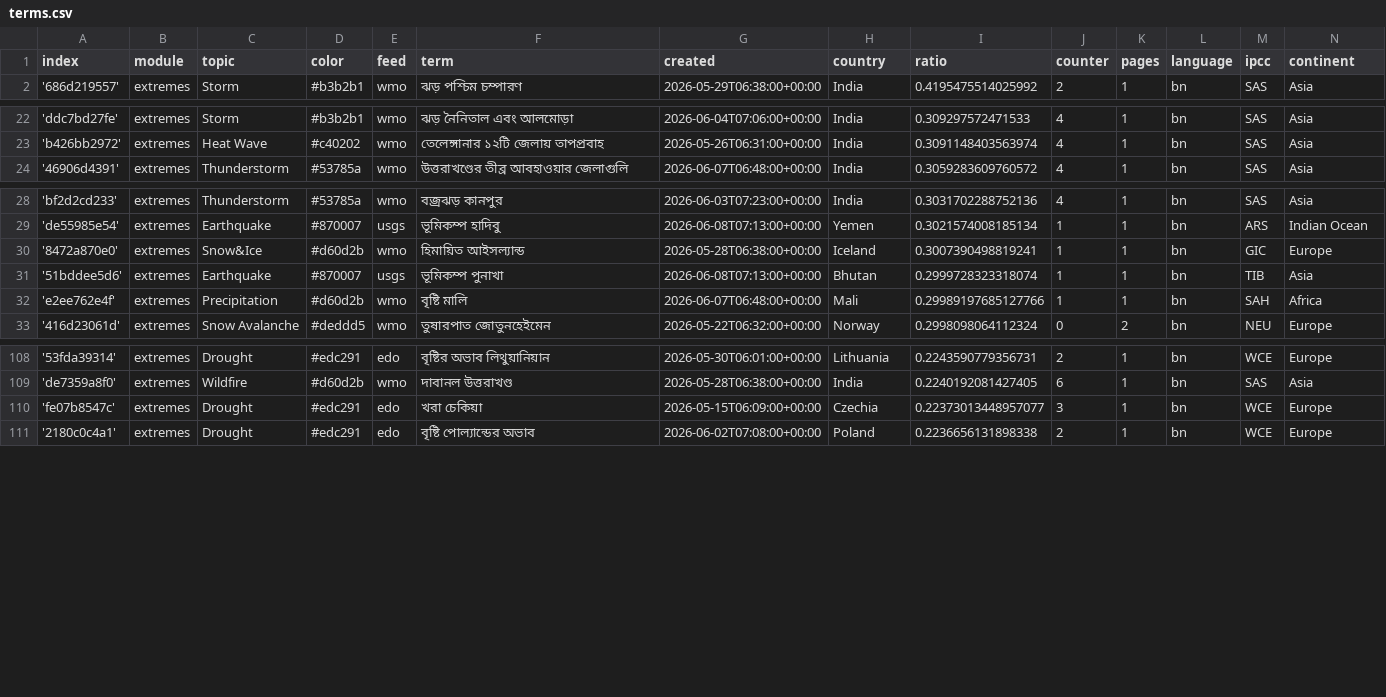
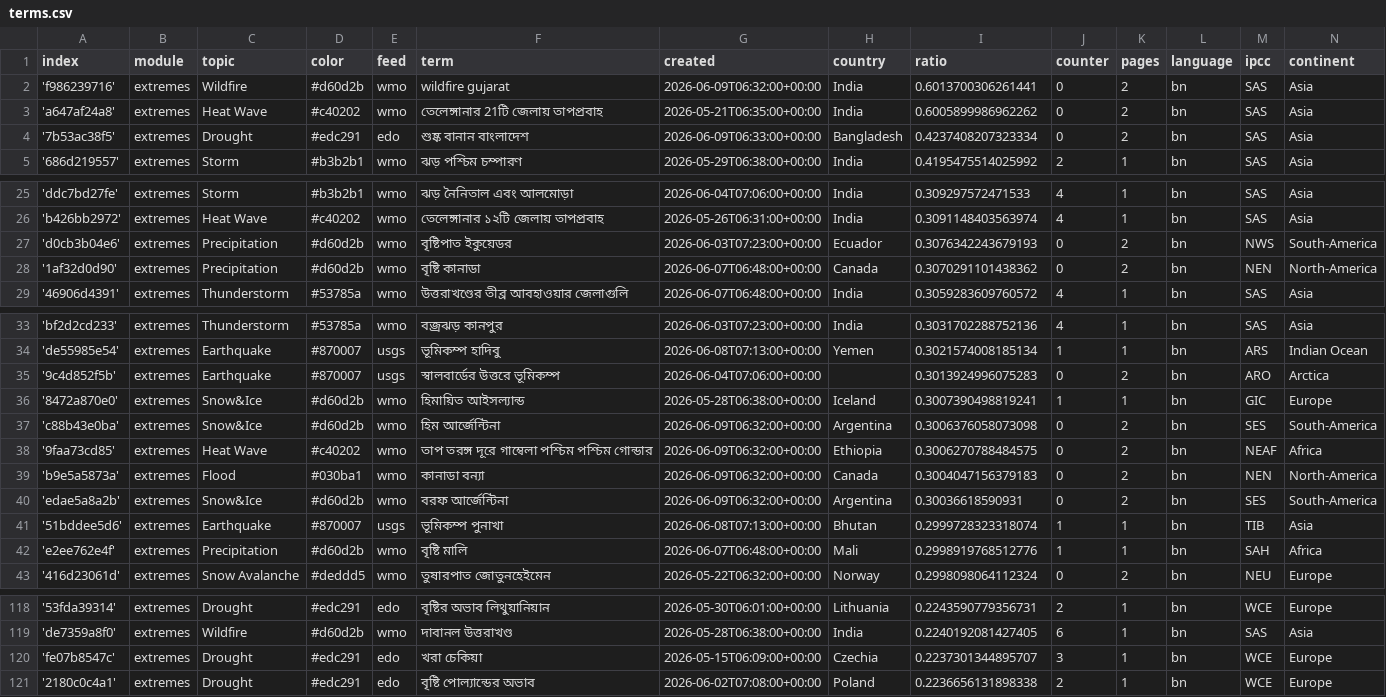
Before and after one commit to sonjanews/bengaliExtremes, a CSV file: terms.csv, drawn as a sheet; only a part is shown, gaps mark what is left out.

Commit message:
Commit from GitHub Actions (import:0.0)

```diff
--- a/terms.csv
+++ b/terms.csv
@@ -1,2 +1,5 @@
 index,module,topic,color,feed,term,created,country,ratio,counter,pages,language,ipcc,continent
+'f986239716',extremes,Wildfire,#d60d2b,wmo,wildfire gujarat,2026-06-09T06:32:00+00:00,India,0.6013700306261441,0,2,bn,SAS,Asia
+'a647af24a8',extremes,Heat Wave,#c40202,wmo,তেলেঙ্গানার 21টি জেলায় তাপপ্রবাহ,2026-05-21T06:35:00+00:00,India,0.6005899986962262,0,2,bn,SAS,Asia
+'7b53ac38f5',extremes,Drought,#edc291,edo,শুষ্ক বানান বাংলাদেশ,2026-06-09T06:33:00+00:00,Bangladesh,0.4237408207323334,0,2,bn,SAS,Asia
 '686d219557',extremes,Storm,#b3b2b1,wmo,ঝড় পশ্চিম চম্পারণ,2026-05-29T06:38:00+00:00,India,0.4195475514025992,2,1,bn,SAS,Asia
@@ -23,2 +26,4 @@ index,module,topic,color,feed,term,created,country,ratio,counter,pages,language,
 'b426bb2972',extremes,Heat Wave,#c40202,wmo,তেলেঙ্গানার ১২টি জেলায় তাপপ্রবাহ,2026-05-26T06:31:00+00:00,India,0.3091148403563974,4,1,bn,SAS,Asia
+'d0cb3b04e6',extremes,Precipitation,#d60d2b,wmo,বৃষ্টিপাত ইকুয়েডর,2026-06-03T07:23:00+00:00,Ecuador,0.3076342243679193,0,2,bn,NWS,South-America
+'1af32d0d90',extremes,Precipitation,#d60d2b,wmo,বৃষ্টি কানাডা,2026-06-07T06:48:00+00:00,Canada,0.3070291101438362,0,2,bn,NEN,North-America
 '46906d4391',extremes,Thunderstorm,#53785a,wmo,উত্তরাখণ্ডের তীব্র আবহাওয়ার জেলাগুলি,2026-06-07T06:48:00+00:00,India,0.3059283609760572,4,1,bn,SAS,Asia
@@ -29,5 +34,10 @@ index,module,topic,color,feed,term,created,country,ratio,counter,pages,language,
 'de55985e54',extremes,Earthquake,#870007,usgs,ভূমিকম্প হাদিবু,2026-06-08T07:13:00+00:00,Yemen,0.3021574008185134,1,1,bn,ARS,Indian Ocean
+'9c4d852f5b',extremes,Earthquake,#870007,usgs,স্বালবার্ডের উত্তরে ভূমিকম্প,2026-06-04T07:06:00+00:00,,0.3013924996075283,0,2,bn,ARO,Arctica
 '8472a870e0',extremes,Snow&Ice,#d60d2b,wmo,হিমায়িত আইসল্যান্ড,2026-05-28T06:38:00+00:00,Iceland,0.3007390498819241,1,1,bn,GIC,Europe
+'c88b43e0ba',extremes,Snow&Ice,#d60d2b,wmo,হিম আর্জেন্টিনা,2026-06-09T06:32:00+00:00,Argentina,0.3006376058073098,0,2,bn,SES,South-America
+'9faa73cd85',extremes,Heat Wave,#c40202,wmo,তাপ তরঙ্গ দূরে গাম্বেলা পশ্চিম পশ্চিম গোন্ডার,2026-06-09T06:32:00+00:00,Ethiopia,0.3006270788484575,0,2,bn,NEAF,Africa
+'b9e5a5873a',extremes,Flood,#030ba1,wmo,কানাডা বন্যা,2026-06-09T06:32:00+00:00,Canada,0.3004047156379183,0,2,bn,NEN,North-America
+'edae5a8a2b',extremes,Snow&Ice,#d60d2b,wmo,বরফ আর্জেন্টিনা,2026-06-09T06:32:00+00:00,Argentina,0.30036618590931,0,2,bn,SES,South-America
 '51bddee5d6',extremes,Earthquake,#870007,usgs,ভূমিকম্প পুনাখা,2026-06-08T07:13:00+00:00,Bhutan,0.2999728323318074,1,1,bn,TIB,Asia
-'e2ee762e4f',extremes,Precipitation,#d60d2b,wmo,বৃষ্টি মালি,2026-06-07T06:48:00+00:00,Mali,0.29989197685127766,1,1,bn,SAH,Africa
+'e2ee762e4f',extremes,Precipitation,#d60d2b,wmo,বৃষ্টি মালি,2026-06-07T06:48:00+00:00,Mali,0.2998919768512776,1,1,bn,SAH,Africa
 '416d23061d',extremes,Snow Avalanche,#deddd5,wmo,তুষারপাত জোতুনহেইমেন,2026-05-22T06:32:00+00:00,Norway,0.2998098064112324,0,2,bn,NEU,Europe
@@ -109,3 +119,3 @@ index,module,topic,color,feed,term,created,country,ratio,counter,pages,language,
 'de7359a8f0',extremes,Wildfire,#d60d2b,wmo,দাবানল উত্তরাখণ্ড,2026-05-28T06:38:00+00:00,India,0.2240192081427405,6,1,bn,SAS,Asia
-'fe07b8547c',extremes,Drought,#edc291,edo,খরা চেকিয়া,2026-05-15T06:09:00+00:00,Czechia,0.22373013448957077,3,1,bn,WCE,Europe
+'fe07b8547c',extremes,Drought,#edc291,edo,খরা চেকিয়া,2026-05-15T06:09:00+00:00,Czechia,0.2237301344895707,3,1,bn,WCE,Europe
 '2180c0c4a1',extremes,Drought,#edc291,edo,বৃষ্টি পোল্যান্ডের অভাব,2026-06-02T07:08:00+00:00,Poland,0.2236656131898338,2,1,bn,WCE,Europe
```
